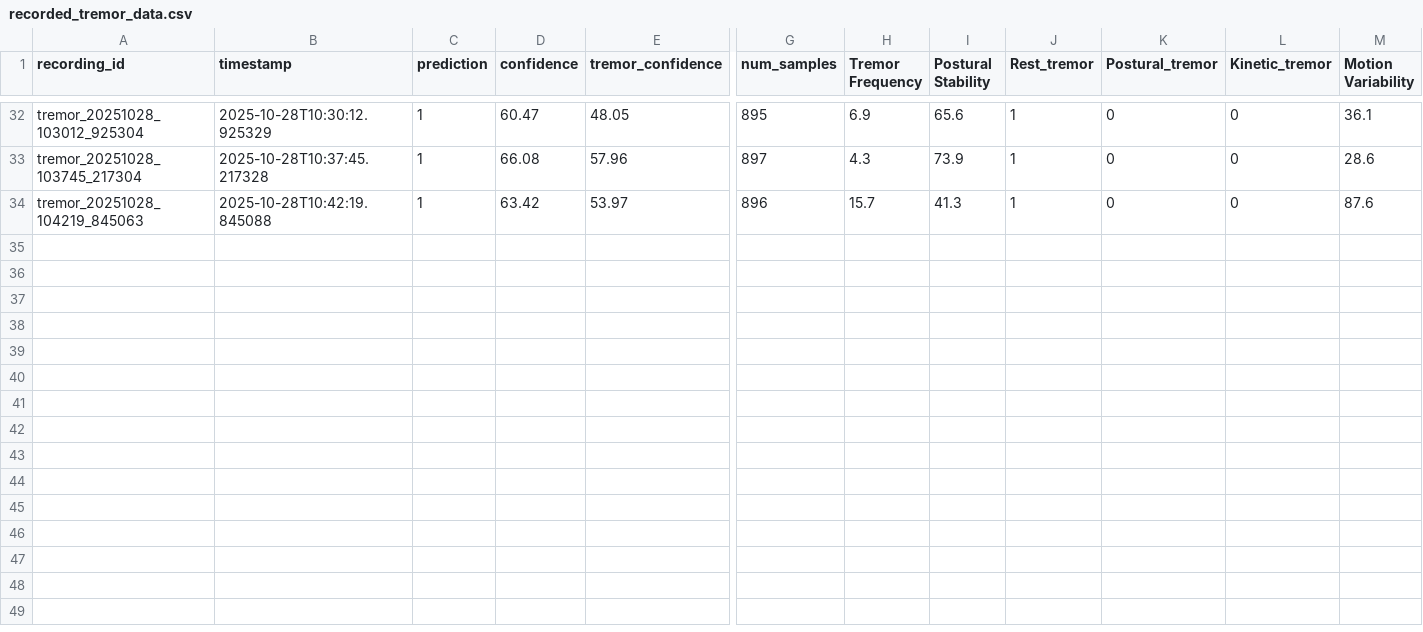
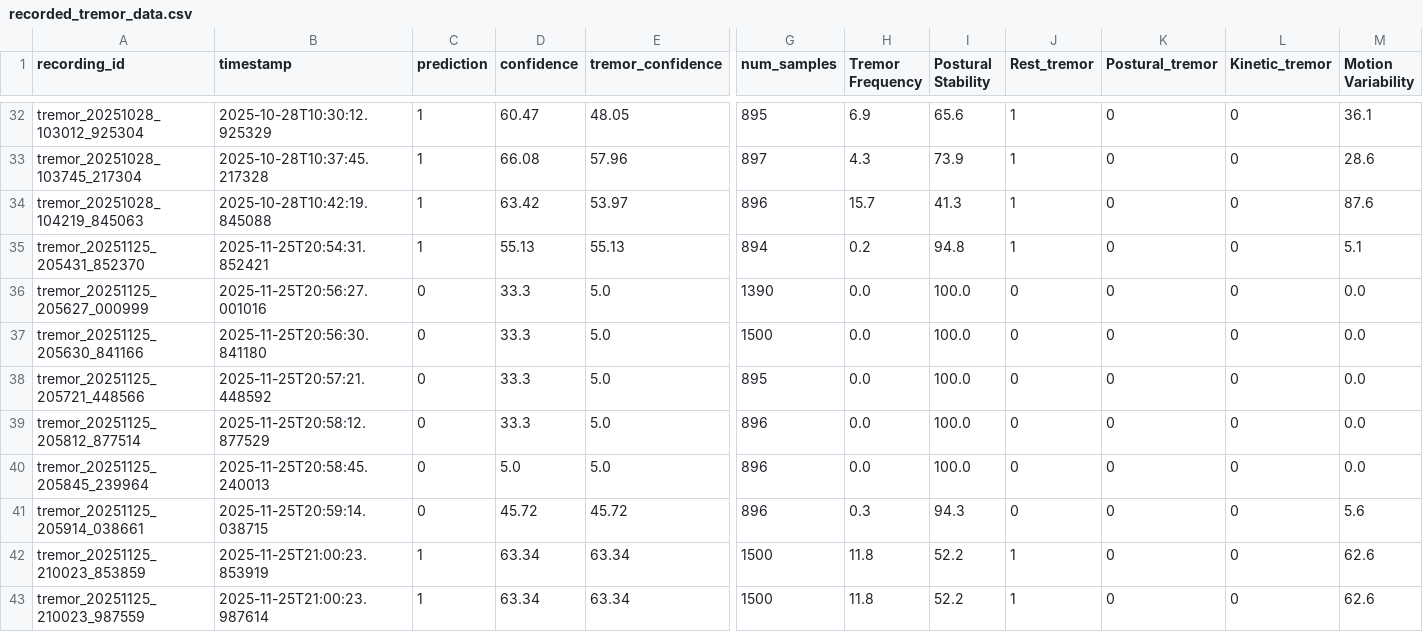
Before and after one commit to chaman2003/parkinson-detection, a CSV file: backend/recorded_data/tremor_data/recorded_tremor_data.csv, drawn as a sheet; only a part is shown, gaps mark what is left out; rows hold the shown columns only; the diff names each change by its address in the sheet, - before the commit and + after, or states it on an @@ line.

Commit message:
Improve model training and validation with real-healthy data

```diff
--- a/backend/recorded_data/tremor_data/recorded_tremor_data.csv
+++ b/backend/recorded_data/tremor_data/recorded_tremor_data.csv
+row 35: tremor_20251125_205431_852370 | 2025-11-25T20:54:31.852421 | 1 | 55.13 | 55.13 | 894 | 0.2 | 94.8 | 1 | 0 | 0 | 5.1
+row 36: tremor_20251125_205627_000999 | 2025-11-25T20:56:27.001016 | 0 | 33.3 | 5.0 | 1390 | 0.0 | 100.0 | 0 | 0 | 0 | 0.0
+row 37: tremor_20251125_205630_841166 | 2025-11-25T20:56:30.841180 | 0 | 33.3 | 5.0 | 1500 | 0.0 | 100.0 | 0 | 0 | 0 | 0.0
+row 38: tremor_20251125_205721_448566 | 2025-11-25T20:57:21.448592 | 0 | 33.3 | 5.0 | 895 | 0.0 | 100.0 | 0 | 0 | 0 | 0.0
+row 39: tremor_20251125_205812_877514 | 2025-11-25T20:58:12.877529 | 0 | 33.3 | 5.0 | 896 | 0.0 | 100.0 | 0 | 0 | 0 | 0.0
+row 40: tremor_20251125_205845_239964 | 2025-11-25T20:58:45.240013 | 0 | 5.0 | 5.0 | 896 | 0.0 | 100.0 | 0 | 0 | 0 | 0.0
+row 41: tremor_20251125_205914_038661 | 2025-11-25T20:59:14.038715 | 0 | 45.72 | 45.72 | 896 | 0.3 | 94.3 | 0 | 0 | 0 | 5.6
+row 42: tremor_20251125_210023_853859 | 2025-11-25T21:00:23.853919 | 1 | 63.34 | 63.34 | 1500 | 11.8 | 52.2 | 1 | 0 | 0 | 62.6
+row 43: tremor_20251125_210023_987559 | 2025-11-25T21:00:23.987614 | 1 | 63.34 | 63.34 | 1500 | 11.8 | 52.2 | 1 | 0 | 0 | 62.6
```
Also changed, not shown: 6 other files.
